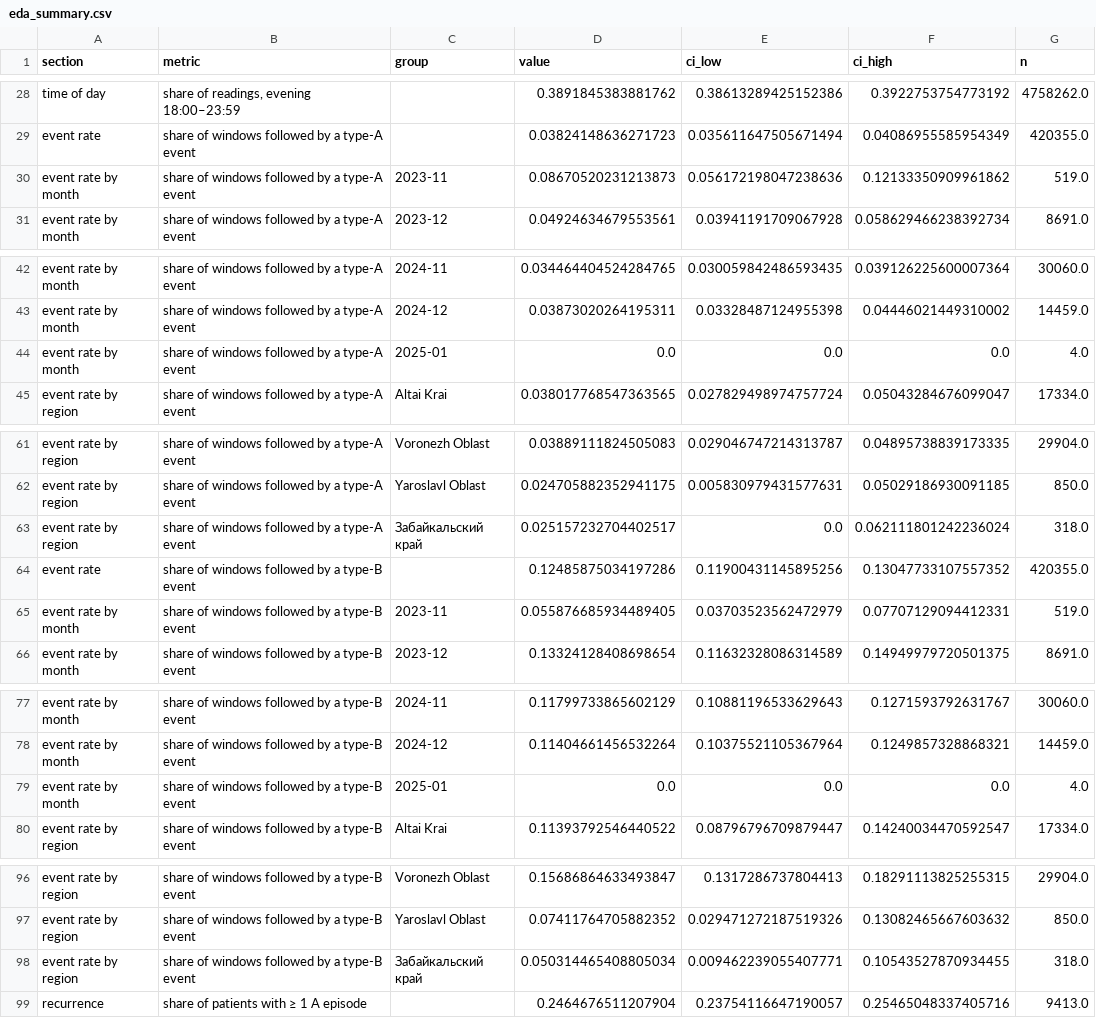
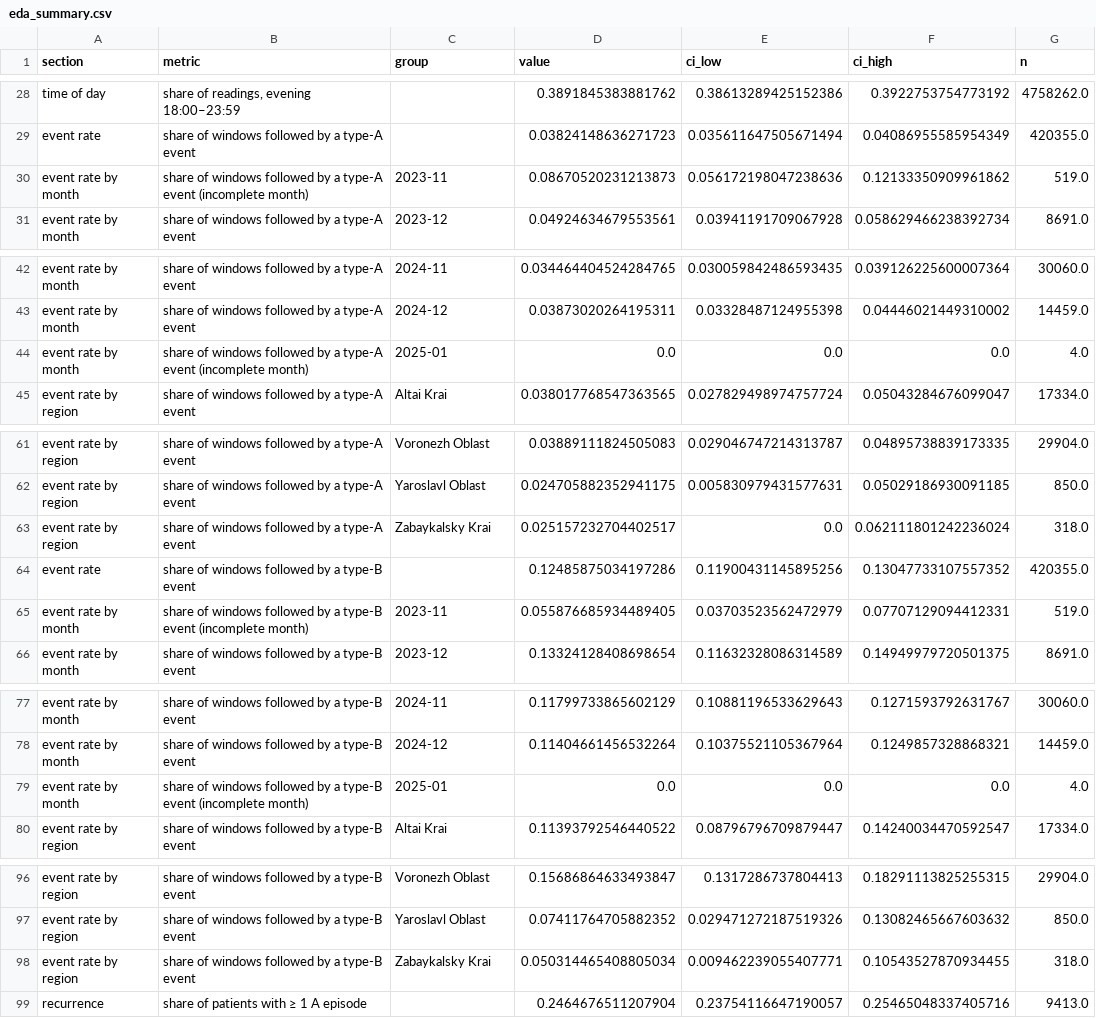
Before and after one commit to kseniakuzina/ClusterBP, a CSV file: results_v2/eda/eda_summary.csv, drawn as a sheet; only a part is shown, gaps mark what is left out.

```diff
--- a/results_v2/eda/eda_summary.csv
+++ b/results_v2/eda/eda_summary.csv
@@ -29,3 +29,3 @@ time of day,"share of readings, evening 18:00–23:59",,0.3891845383881762,0.386
 event rate,share of windows followed by a type-A event,,0.03824148636271723,0.035611647505671494,0.04086955585954349,420355.0
-event rate by month,share of windows followed by a type-A event,2023-11,0.08670520231213873,0.056172198047238636,0.12133350909961862,519.0
+event rate by month,share of windows followed by a type-A event (incomplete month),2023-11,0.08670520231213873,0.056172198047238636,0.12133350909961862,519.0
 event rate by month,share of windows followed by a type-A event,2023-12,0.04924634679553561,0.03941191709067928,0.058629466238392734,8691.0
@@ -43,3 +43,3 @@ event rate by month,share of windows followed by a type-A event,2024-11,0.034464
 event rate by month,share of windows followed by a type-A event,2024-12,0.03873020264195311,0.03328487124955398,0.04446021449310002,14459.0
-event rate by month,share of windows followed by a type-A event,2025-01,0.0,0.0,0.0,4.0
+event rate by month,share of windows followed by a type-A event (incomplete month),2025-01,0.0,0.0,0.0,4.0
 event rate by region,share of windows followed by a type-A event,Altai Krai,0.038017768547363565,0.027829498974757724,0.05043284676099047,17334.0
@@ -62,5 +62,5 @@ event rate by region,share of windows followed by a type-A event,Voronezh Oblast
 event rate by region,share of windows followed by a type-A event,Yaroslavl Oblast,0.024705882352941175,0.005830979431577631,0.05029186930091185,850.0
-event rate by region,share of windows followed by a type-A event,Забайкальский край,0.025157232704402517,0.0,0.062111801242236024,318.0
+event rate by region,share of windows followed by a type-A event,Zabaykalsky Krai,0.025157232704402517,0.0,0.062111801242236024,318.0
 event rate,share of windows followed by a type-B event,,0.12485875034197286,0.11900431145895256,0.13047733107557352,420355.0
-event rate by month,share of windows followed by a type-B event,2023-11,0.055876685934489405,0.03703523562472979,0.07707129094412331,519.0
+event rate by month,share of windows followed by a type-B event (incomplete month),2023-11,0.055876685934489405,0.03703523562472979,0.07707129094412331,519.0
 event rate by month,share of windows followed by a type-B event,2023-12,0.13324128408698654,0.11632328086314589,0.14949979720501375,8691.0
@@ -78,3 +78,3 @@ event rate by month,share of windows followed by a type-B event,2024-11,0.117997
 event rate by month,share of windows followed by a type-B event,2024-12,0.11404661456532264,0.10375521105367964,0.1249857328868321,14459.0
-event rate by month,share of windows followed by a type-B event,2025-01,0.0,0.0,0.0,4.0
+event rate by month,share of windows followed by a type-B event (incomplete month),2025-01,0.0,0.0,0.0,4.0
 event rate by region,share of windows followed by a type-B event,Altai Krai,0.11393792546440522,0.08796796709879447,0.14240034470592547,17334.0
@@ -97,3 +97,3 @@ event rate by region,share of windows followed by a type-B event,Voronezh Oblast
 event rate by region,share of windows followed by a type-B event,Yaroslavl Oblast,0.07411764705882352,0.029471272187519326,0.13082465667603632,850.0
-event rate by region,share of windows followed by a type-B event,Забайкальский край,0.050314465408805034,0.009462239055407771,0.10543527870934455,318.0
+event rate by region,share of windows followed by a type-B event,Zabaykalsky Krai,0.050314465408805034,0.009462239055407771,0.10543527870934455,318.0
 recurrence,share of patients with ≥ 1 A episode,,0.2464676511207904,0.23754116647190057,0.25465048337405716,9413.0
```
Also changed, not shown: results_v2/eda/eda_event_rate_by_month_region.csv, 2 other files.
